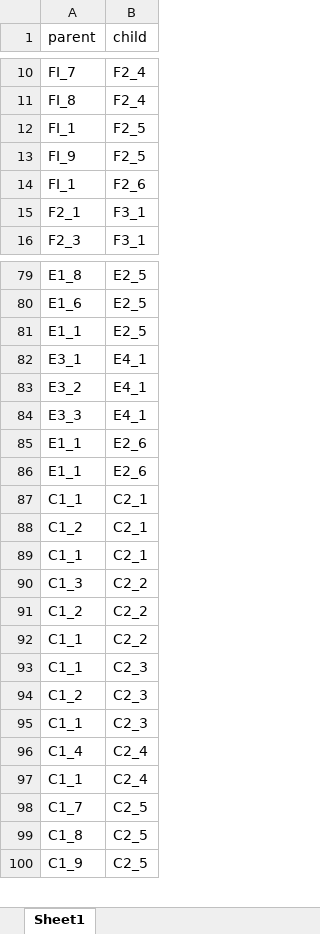
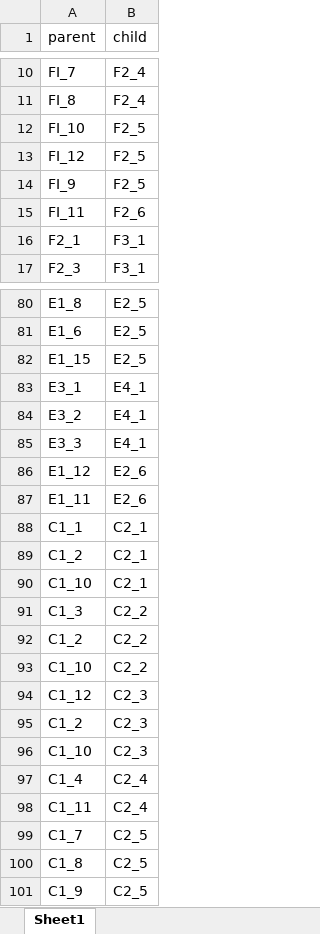
Before and after one commit to SriNandhiniManikandan/Streamlit_Dashboard_Prism, an Excel workbook: Node_relationship.xlsx, sheet Sheet1, drawn as a sheet; only a part is shown, gaps mark what is left out; values as stored, in another font and other column widths than the file's, no borders; addresses are those after the commit; the diff covers the shown part only; the diff names each change by its address in the sheet, - before the commit and + after, or states it on an @@ line.

Commit message:
After fixing Node relations

```diff
--- a/Node_relationship.xlsx (sheet Sheet1)
+++ b/Node_relationship.xlsx (sheet Sheet1)
-A12 (parent): FI_1
+A12 (parent): FI_10
+row 13: FI_12 | F2_5
-A15 (parent): FI_1
+A15 (parent): FI_11
-A82 (parent): E1_1
+A82 (parent): E1_15
-A86 (parent): E1_1
+A86 (parent): E1_12
-A87 (parent): E1_1
+A87 (parent): E1_11
-A90 (parent): C1_1
+A90 (parent): C1_10
-A93 (parent): C1_1
+A93 (parent): C1_10
-A94 (parent): C1_1
+A94 (parent): C1_12
-A96 (parent): C1_1
+A96 (parent): C1_10
-A98 (parent): C1_1
+A98 (parent): C1_11
```
Also changed, not shown: 14 edited cells elsewhere in this sheet, Nodeid_to_Nodename.xlsx, 1 other file.
